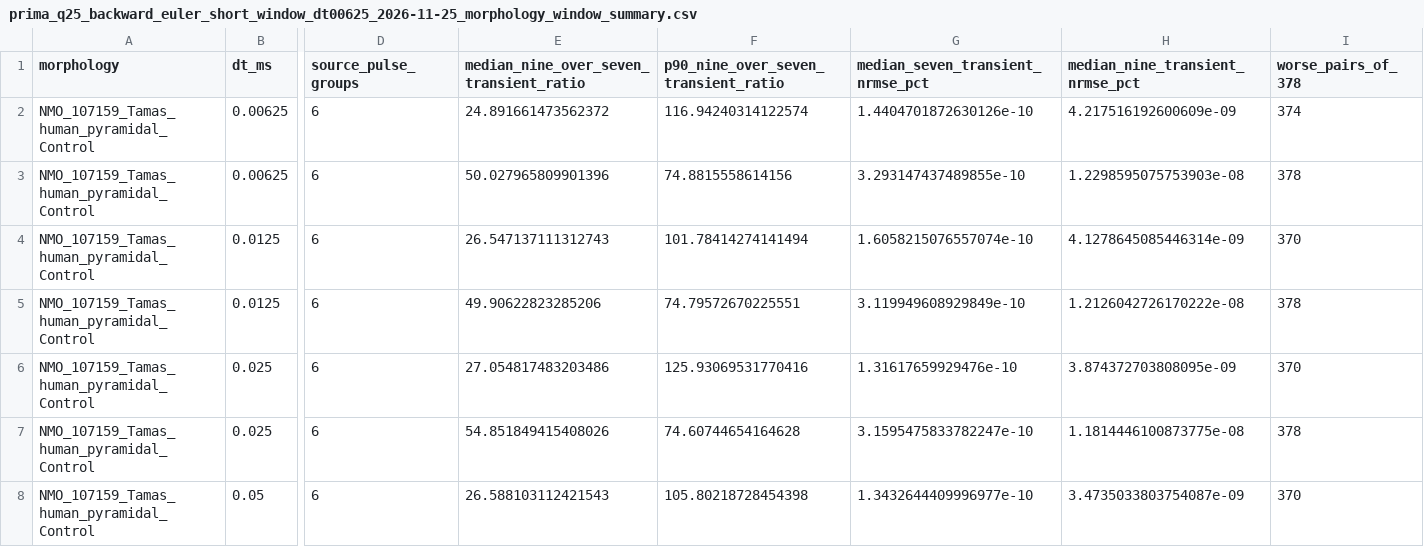
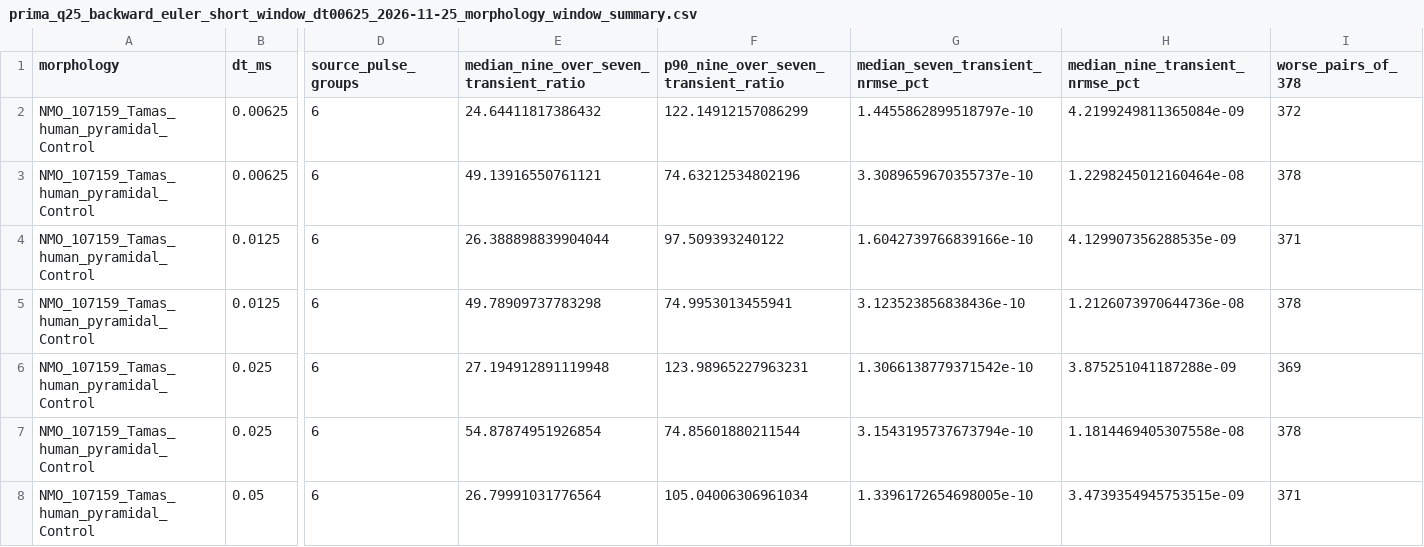
Before and after one commit to Nolane-x/Nghien-cuu, a CSV file: amsn-core/results/prima_q25_backward_euler_short_window_dt00625_2026-11-25_morphology_window_summary.csv, drawn as a sheet; only a part is shown, gaps mark what is left out; the diff covers the shown part only; the diff names each change by its address in the sheet, - before the commit and + after, or states it on an @@ line.

```diff
--- a/amsn-core/results/prima_q25_backward_euler_short_window_dt00625_2026-11-25_morphology_window_summary.csv
+++ b/amsn-core/results/prima_q25_backward_euler_short_window_dt00625_2026-11-25_morphology_window_summary.csv
-E2: 24.891661473562372
+E2: 24.64411817386432
-F2: 116.94240314122574
+F2: 122.14912157086299
-G2 (median_seven_transient_nrmse_pct): 1.4404701872630126e-10
+G2 (median_seven_transient_nrmse_pct): 1.4455862899518797e-10
-H2 (median_nine_transient_nrmse_pct): 4.217516192600609e-09
+H2 (median_nine_transient_nrmse_pct): 4.2199249811365084e-09
-I2 (worse_pairs_of_378): 374
+I2 (worse_pairs_of_378): 372
-E3: 50.027965809901396
+E3: 49.13916550761121
-F3: 74.8815558614156
+F3: 74.63212534802196
-G3 (median_seven_transient_nrmse_pct): 3.293147437489855e-10
+G3 (median_seven_transient_nrmse_pct): 3.3089659670355737e-10
-H3 (median_nine_transient_nrmse_pct): 1.2298595075753903e-08
+H3 (median_nine_transient_nrmse_pct): 1.2298245012160464e-08
-E4: 26.547137111312743
+E4: 26.388898839904044
-F4: 101.78414274141494
+F4: 97.509393240122
-G4 (median_seven_transient_nrmse_pct): 1.6058215076557074e-10
+G4 (median_seven_transient_nrmse_pct): 1.6042739766839166e-10
-H4 (median_nine_transient_nrmse_pct): 4.1278645085446314e-09
+H4 (median_nine_transient_nrmse_pct): 4.129907356288535e-09
-I4 (worse_pairs_of_378): 370
+I4 (worse_pairs_of_378): 371
-E5: 49.90622823285206
+E5: 49.78909737783298
-F5: 74.79572670225551
+F5: 74.9953013455941
-G5 (median_seven_transient_nrmse_pct): 3.119949608929849e-10
+G5 (median_seven_transient_nrmse_pct): 3.123523856838436e-10
-H5 (median_nine_transient_nrmse_pct): 1.2126042726170222e-08
+H5 (median_nine_transient_nrmse_pct): 1.2126073970644736e-08
-E6: 27.054817483203486
+E6: 27.194912891119948
-F6: 125.93069531770416
+F6: 123.98965227963231
-G6 (median_seven_transient_nrmse_pct): 1.31617659929476e-10
+G6 (median_seven_transient_nrmse_pct): 1.3066138779371542e-10
-H6 (median_nine_transient_nrmse_pct): 3.874372703808095e-09
+H6 (median_nine_transient_nrmse_pct): 3.875251041187288e-09
-I6 (worse_pairs_of_378): 370
+I6 (worse_pairs_of_378): 369
-E7: 54.851849415408026
+E7: 54.87874951926854
-F7: 74.60744654164628
+F7: 74.85601880211544
-G7 (median_seven_transient_nrmse_pct): 3.1595475833782247e-10
+G7 (median_seven_transient_nrmse_pct): 3.1543195737673794e-10
-H7 (median_nine_transient_nrmse_pct): 1.1814446100873775e-08
+H7 (median_nine_transient_nrmse_pct): 1.1814469405307558e-08
-E8: 26.588103112421543
+E8: 26.79991031776564
-F8: 105.80218728454398
+F8: 105.04006306961034
-G8 (median_seven_transient_nrmse_pct): 1.3432644409996977e-10
+G8 (median_seven_transient_nrmse_pct): 1.3396172654698005e-10
-H8 (median_nine_transient_nrmse_pct): 3.4735033803754087e-09
+H8 (median_nine_transient_nrmse_pct): 3.4739354945753515e-09
-I8 (worse_pairs_of_378): 370
+I8 (worse_pairs_of_378): 371
```
Also changed, not shown: 54 edited cells elsewhere in this file, amsn-core/results/prima_q25_backward_euler_short_window_dt00625_2026-11-25_source_window_summary.csv, 3 other files.
